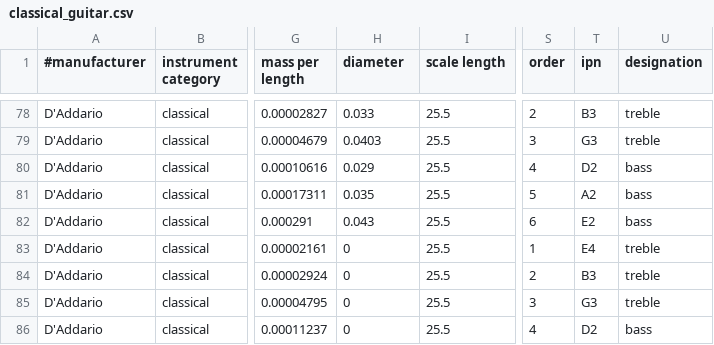
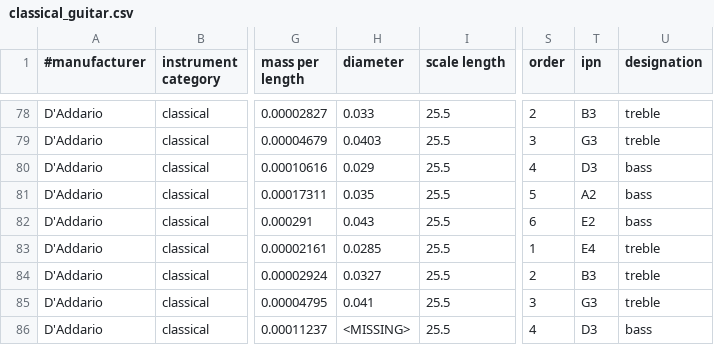
Before and after one commit to haisamido/organology, a CSV file: sources/daadario/classical_guitar.csv, drawn as a sheet; only a part is shown, gaps mark what is left out; the diff covers the shown part only; the diff names each change by its address in the sheet, - before the commit and + after, or states it on an @@ line.

Commit message:
Corrected ipn pitch notation and EJ48 diameter data in classical_guitar.csv
Fixed 12 regular 4th bass strings that incorrectly had ipn=D2 instead of D3.
Standard guitar 4th string is D3 (146.83 Hz); D2 (73.42 Hz) is lower than
the 6th string E2 (82.41 Hz) which is physically impossible. Affected sets:
EJ29, EJ30, EJ31, EJ43, EJ44, EJ45, EJ46, EJ47, EJ48, EJ49, EJ50, EJ51.

Populated EJ48 treble diameters (J4801=0.0285, J4802=0.0327, J4803=0.041)
derived from matching mass per length and material with EJ46 trebles
(J4601-J4603). Set EJ48 bass diameters (J4804-J4806) to <MISSING> as
bronze wound diameters were not available from D'Addario sources.

```diff
--- a/sources/daadario/classical_guitar.csv
+++ b/sources/daadario/classical_guitar.csv
-T80 (ipn): D2
+T80 (ipn): D3
-H83 (diameter): 0
+H83 (diameter): 0.0285
-H84 (diameter): 0
+H84 (diameter): 0.0327
-H85 (diameter): 0
+H85 (diameter): 0.041
-H86 (diameter): 0
+H86 (diameter): <MISSING>
-T86 (ipn): D2
+T86 (ipn): D3
```
Also changed, not shown: 12 edited cells elsewhere in this file.
